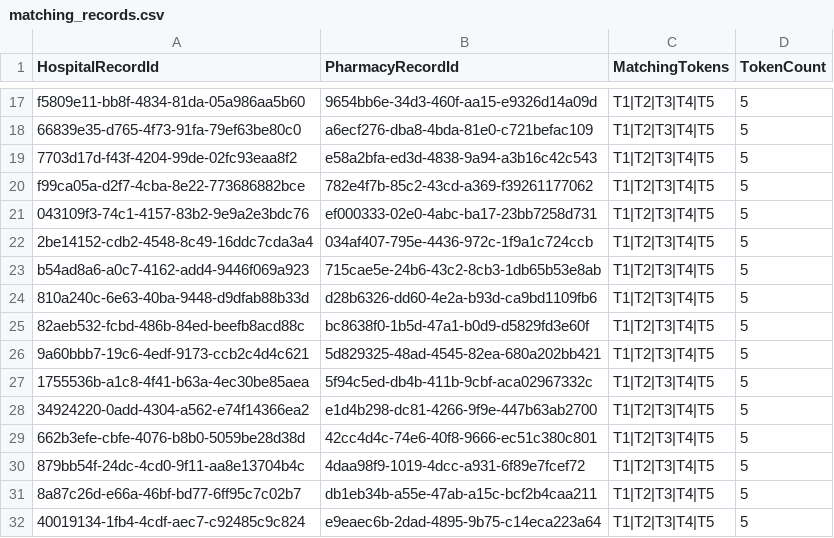
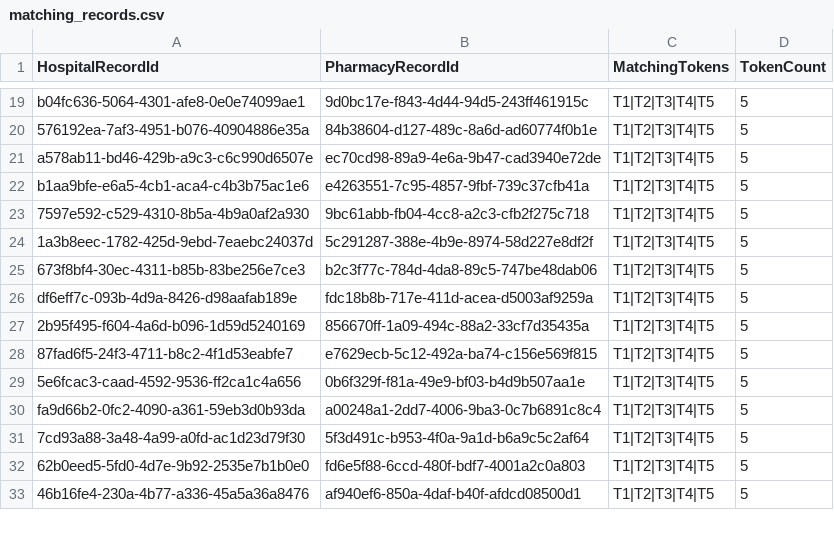
Before and after one commit to mattwise-42/OpenToken, a CSV file: demos/pprl-superhero-example/outputs/matching_records.csv, drawn as a sheet; only a part is shown, gaps mark what is left out; removed rows and columns are numbered as before the commit, all else as after; the diff covers the shown part only; the diff names each change by its address in the sheet, - before the commit and + after, or states it on an @@ line.

```diff
--- a/demos/pprl-superhero-example/outputs/matching_records.csv
+++ b/demos/pprl-superhero-example/outputs/matching_records.csv
-A19 (HospitalRecordId): f5809e11-bb8f-4834-81da-05a986aa5b60
+A19 (HospitalRecordId): b04fc636-5064-4301-afe8-0e0e74099ae1
-B19 (PharmacyRecordId): 9654bb6e-34d3-460f-aa15-e9326d14a09d
+B19 (PharmacyRecordId): 9d0bc17e-f843-4d44-94d5-243ff461915c
-A20 (HospitalRecordId): 66839e35-d765-4f73-91fa-79ef63be80c0
+A20 (HospitalRecordId): 576192ea-7af3-4951-b076-40904886e35a
-B20 (PharmacyRecordId): a6ecf276-dba8-4bda-81e0-c721befac109
+B20 (PharmacyRecordId): 84b38604-d127-489c-8a6d-ad60774f0b1e
-A21 (HospitalRecordId): 7703d17d-f43f-4204-99de-02fc93eaa8f2
+A21 (HospitalRecordId): a578ab11-bd46-429b-a9c3-c6c990d6507e
-B21 (PharmacyRecordId): e58a2bfa-ed3d-4838-9a94-a3b16c42c543
+B21 (PharmacyRecordId): ec70cd98-89a9-4e6a-9b47-cad3940e72de
-A22 (HospitalRecordId): f99ca05a-d2f7-4cba-8e22-773686882bce
+A22 (HospitalRecordId): b1aa9bfe-e6a5-4cb1-aca4-c4b3b75ac1e6
-B22 (PharmacyRecordId): 782e4f7b-85c2-43cd-a369-f39261177062
+B22 (PharmacyRecordId): e4263551-7c95-4857-9fbf-739c37cfb41a
-A23 (HospitalRecordId): 043109f3-74c1-4157-83b2-9e9a2e3bdc76
+A23 (HospitalRecordId): 7597e592-c529-4310-8b5a-4b9a0af2a930
-B23 (PharmacyRecordId): ef000333-02e0-4abc-ba17-23bb7258d731
+B23 (PharmacyRecordId): 9bc61abb-fb04-4cc8-a2c3-cfb2f275c718
-A24 (HospitalRecordId): 2be14152-cdb2-4548-8c49-16ddc7cda3a4
+A24 (HospitalRecordId): 1a3b8eec-1782-425d-9ebd-7eaebc24037d
-B24 (PharmacyRecordId): 034af407-795e-4436-972c-1f9a1c724ccb
+B24 (PharmacyRecordId): 5c291287-388e-4b9e-8974-58d227e8df2f
-row 23: b54ad8a6-a0c7-4162-add4-9446f069a923 | 715cae5e-24b6-43c2-8cb3-1db65b53e8ab | T1|T2|T3|T4|T5 | 5
-A25 (HospitalRecordId): 810a240c-6e63-40ba-9448-d9dfab88b33d
+A25 (HospitalRecordId): 673f8bf4-30ec-4311-b85b-83be256e7ce3
-B25 (PharmacyRecordId): d28b6326-dd60-4e2a-b93d-ca9bd1109fb6
+B25 (PharmacyRecordId): b2c3f77c-784d-4da8-89c5-747be48dab06
-A26 (HospitalRecordId): 82aeb532-fcbd-486b-84ed-beefb8acd88c
+A26 (HospitalRecordId): df6eff7c-093b-4d9a-8426-d98aafab189e
-B26 (PharmacyRecordId): bc8638f0-1b5d-47a1-b0d9-d5829fd3e60f
+B26 (PharmacyRecordId): fdc18b8b-717e-411d-acea-d5003af9259a
-A27 (HospitalRecordId): 9a60bbb7-19c6-4edf-9173-ccb2c4d4c621
+A27 (HospitalRecordId): 2b95f495-f604-4a6d-b096-1d59d5240169
-B27 (PharmacyRecordId): 5d829325-48ad-4545-82ea-680a202bb421
+B27 (PharmacyRecordId): 856670ff-1a09-494c-88a2-33cf7d35435a
-A28 (HospitalRecordId): 1755536b-a1c8-4f41-b63a-4ec30be85aea
+A28 (HospitalRecordId): 87fad6f5-24f3-4711-b8c2-4f1d53eabfe7
-B28 (PharmacyRecordId): 5f94c5ed-db4b-411b-9cbf-aca02967332c
+B28 (PharmacyRecordId): e7629ecb-5c12-492a-ba74-c156e569f815
-A29 (HospitalRecordId): 34924220-0add-4304-a562-e74f14366ea2
+A29 (HospitalRecordId): 5e6fcac3-caad-4592-9536-ff2ca1c4a656
-B29 (PharmacyRecordId): e1d4b298-dc81-4266-9f9e-447b63ab2700
+B29 (PharmacyRecordId): 0b6f329f-f81a-49e9-bf03-b4d9b507aa1e
-A30 (HospitalRecordId): 662b3efe-cbfe-4076-b8b0-5059be28d38d
+A30 (HospitalRecordId): fa9d66b2-0fc2-4090-a361-59eb3d0b93da
-B30 (PharmacyRecordId): 42cc4d4c-74e6-40f8-9666-ec51c380c801
+B30 (PharmacyRecordId): a00248a1-2dd7-4006-9ba3-0c7b6891c8c4
-A31 (HospitalRecordId): 879bb54f-24dc-4cd0-9f11-aa8e13704b4c
+A31 (HospitalRecordId): 7cd93a88-3a48-4a99-a0fd-ac1d23d79f30
-B31 (PharmacyRecordId): 4daa98f9-1019-4dcc-a931-6f89e7fcef72
+B31 (PharmacyRecordId): 5f3d491c-b953-4f0a-9a1d-b6a9c5c2af64
-A32 (HospitalRecordId): 8a87c26d-e66a-46bf-bd77-6ff95c7c02b7
+A32 (HospitalRecordId): 62b0eed5-5fd0-4d7e-9b92-2535e7b1b0e0
-B32 (PharmacyRecordId): db1eb34b-a55e-47ab-a15c-bcf2b4caa211
+B32 (PharmacyRecordId): fd6e5f88-6ccd-480f-bdf7-4001a2c0a803
-A33 (HospitalRecordId): 40019134-1fb4-4cdf-aec7-c92485c9c824
+A33 (HospitalRecordId): 46b16fe4-230a-4b77-a336-45a5a36a8476
-B33 (PharmacyRecordId): e9eaec6b-2dad-4895-9b75-c14eca223a64
+B33 (PharmacyRecordId): af940ef6-850a-4daf-b40f-afdcd08500d1
```
Also changed, not shown: 2 added rows, 1 removed row and 46 edited cells elsewhere in this file, demos/pprl-superhero-example/datasets/hospital_superhero_data.csv, demos/pprl-superhero-example/datasets/pharmacy_superhero_data.csv, 4 other files.
